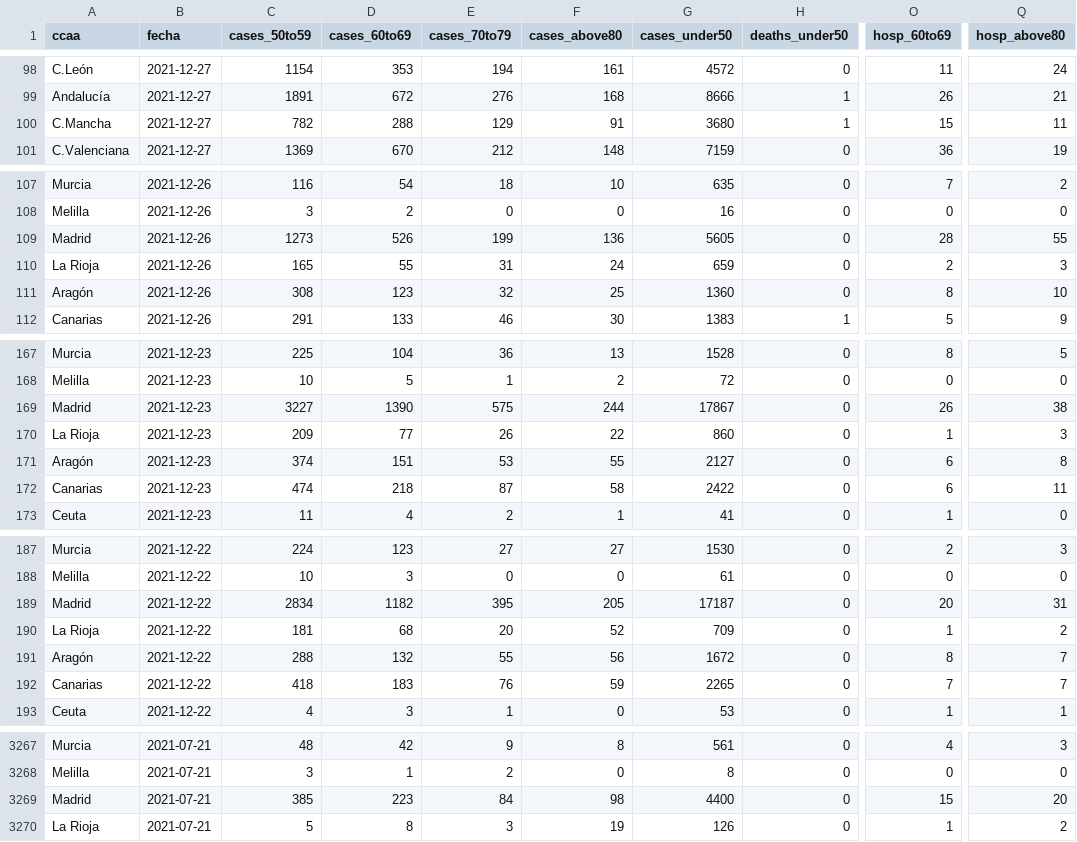
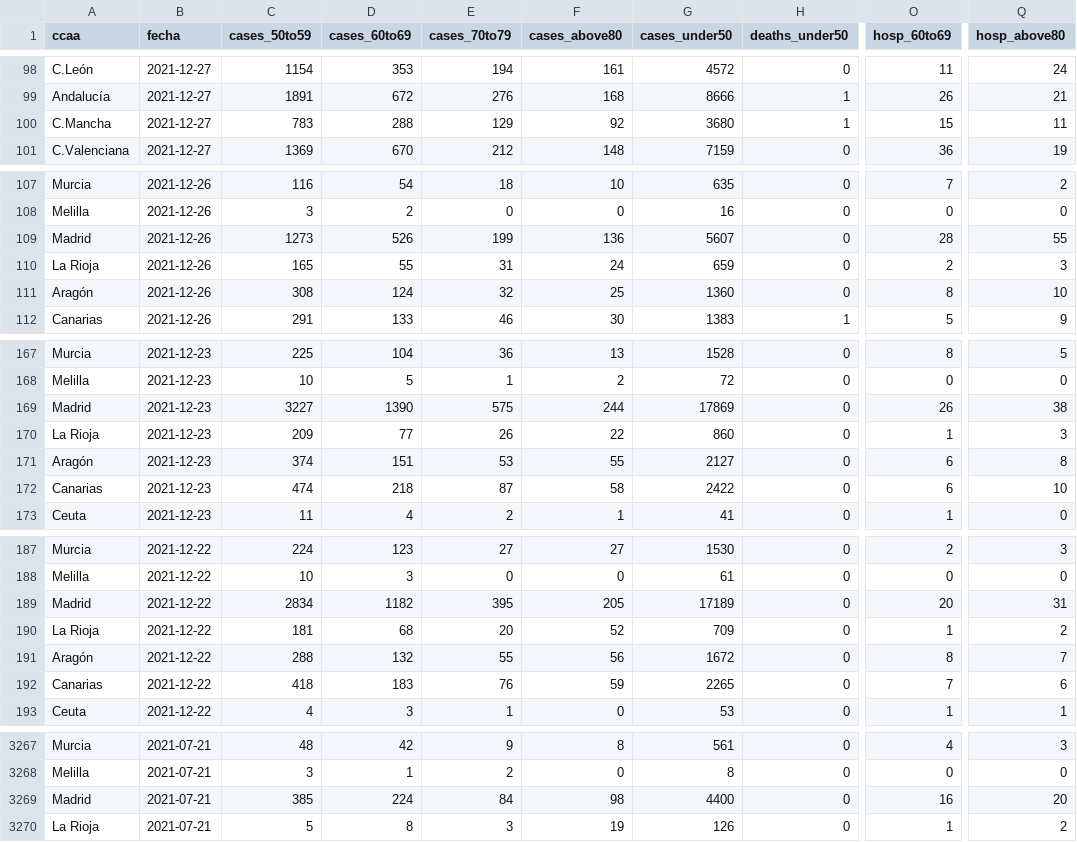
Before and after one commit to antonbardera/covid-vaccination-tracker, a CSV file: app/public/data.csv, drawn as a sheet; only a part is shown, gaps mark what is left out; the diff covers the shown part only; the diff names each change by its address in the sheet, - before the commit and + after, or states it on an @@ line.

```diff
--- a/app/public/data.csv
+++ b/app/public/data.csv
-C100 (cases_50to59): 782
+C100 (cases_50to59): 783
-F100 (cases_above80): 91
+F100 (cases_above80): 92
-G109 (cases_under50): 5605
+G109 (cases_under50): 5607
-D111 (cases_60to69): 123
+D111 (cases_60to69): 124
-G169 (cases_under50): 17867
+G169 (cases_under50): 17869
-Q172 (hosp_above80): 11
+Q172 (hosp_above80): 10
-G189 (cases_under50): 17187
+G189 (cases_under50): 17189
-Q192 (hosp_above80): 7
+Q192 (hosp_above80): 6
-D3269 (cases_60to69): 223
+D3269 (cases_60to69): 224
-O3269 (hosp_60to69): 15
+O3269 (hosp_60to69): 16
```
Also changed, not shown: 108 edited cells elsewhere in this file, 5 other files.
